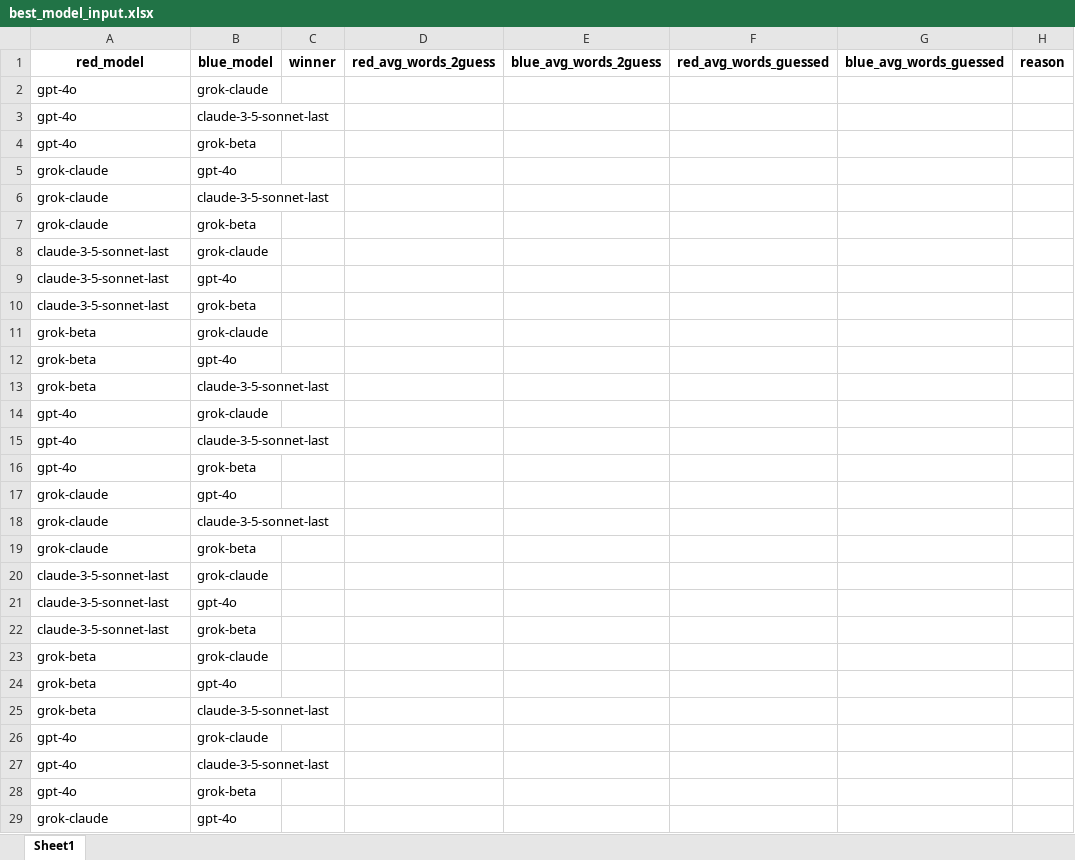
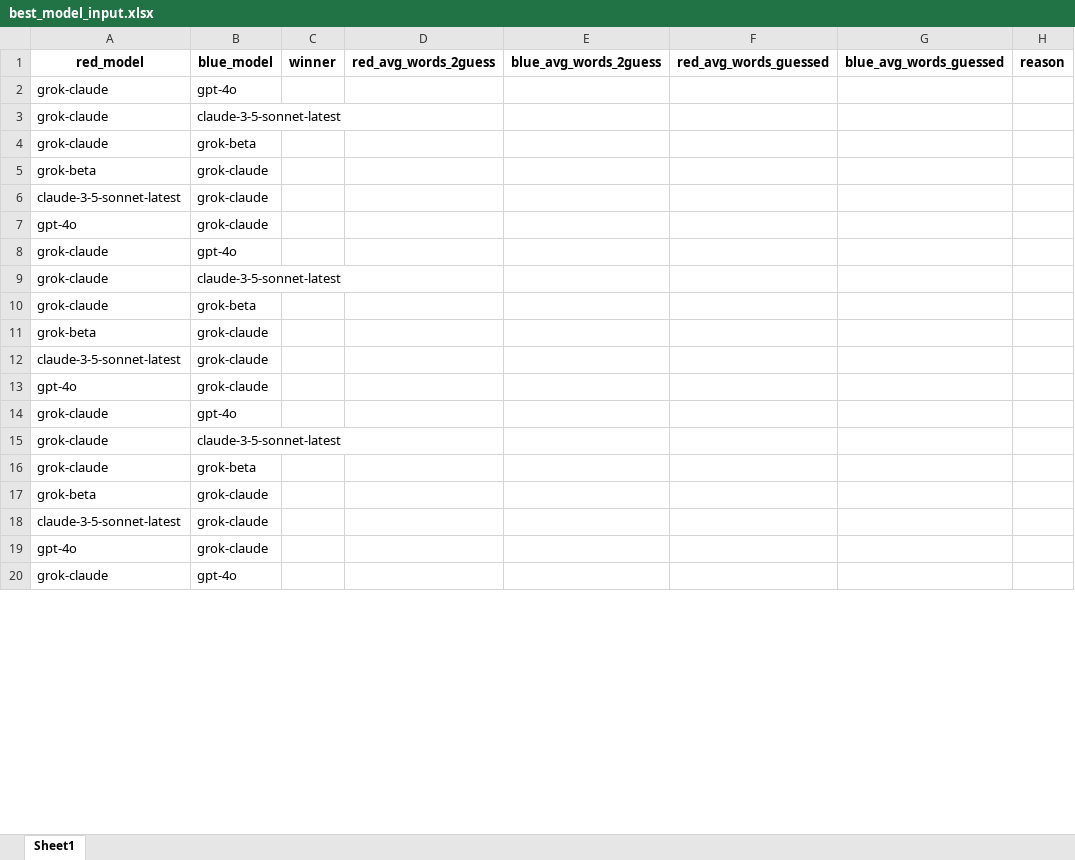
Before and after one commit to mich1803/Codenames-LLM, an Excel workbook: experiment_data/best_model/best_model_input.xlsx, sheet Sheet1, drawn as a sheet; only a part is shown; values as stored, in another font and other column widths than the file's, no borders; removed rows and columns are numbered as before the commit, all else as after; rows hold the shown columns only; the diff covers the shown part only; the diff names each change by its address in the sheet, - before the commit and + after, or states it on an @@ line.

Commit message:
full experiment data

```diff
--- a/experiment_data/best_model/best_model_input.xlsx (sheet Sheet1)
+++ b/experiment_data/best_model/best_model_input.xlsx (sheet Sheet1)
+row 2: grok-claude | gpt-4o
+row 3: grok-claude | claude-3-5-sonnet-latest
+row 4: grok-claude | grok-beta
+row 5: grok-beta | grok-claude
+row 6: claude-3-5-sonnet-latest | grok-claude
-row 3: gpt-4o | claude-3-5-sonnet-last
-row 4: gpt-4o | grok-beta
-B9: claude-3-5-sonnet-last
+B9: claude-3-5-sonnet-latest
-row 8: claude-3-5-sonnet-last | grok-claude
-row 9: claude-3-5-sonnet-last | gpt-4o
-row 10: claude-3-5-sonnet-last | grok-beta
-row 12: grok-beta | gpt-4o
-row 13: grok-beta | claude-3-5-sonnet-last
+row 12: claude-3-5-sonnet-latest | grok-claude
-row 15: gpt-4o | claude-3-5-sonnet-last
-row 16: gpt-4o | grok-beta
-B15: claude-3-5-sonnet-last
+B15: claude-3-5-sonnet-latest
-row 20: claude-3-5-sonnet-last | grok-claude
-row 21: claude-3-5-sonnet-last | gpt-4o
-row 22: claude-3-5-sonnet-last | grok-beta
-row 24: grok-beta | gpt-4o
-row 25: grok-beta | claude-3-5-sonnet-last
+row 18: claude-3-5-sonnet-latest | grok-claude
-row 27: gpt-4o | claude-3-5-sonnet-last
-row 28: gpt-4o | grok-beta
```
Also changed, not shown: 14 added rows, 17 removed rows and 5 edited cells elsewhere in this sheet, 7 other files.
